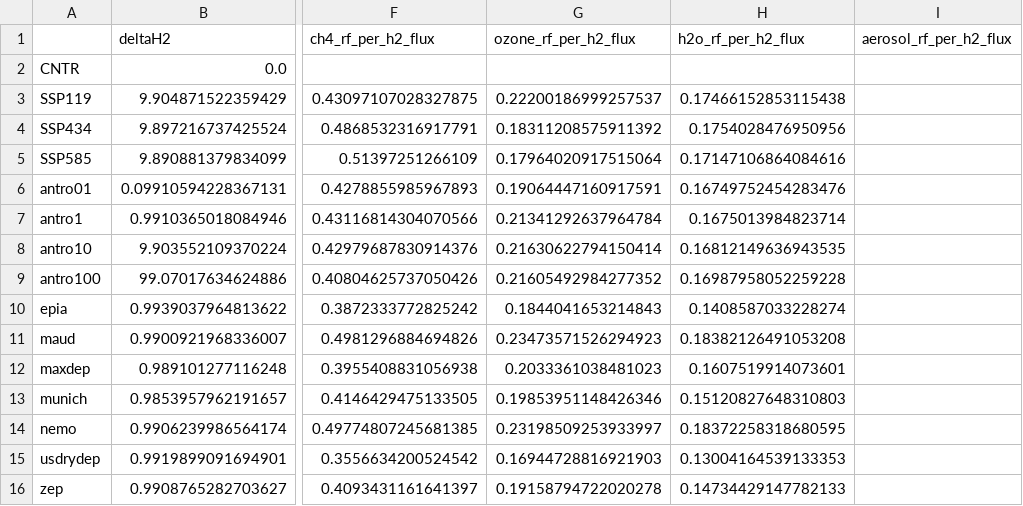
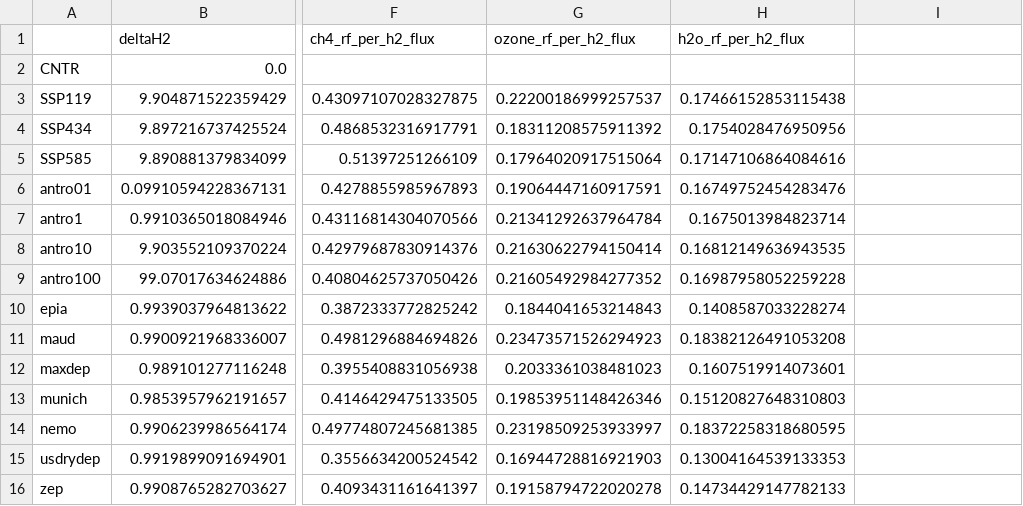
Before and after one commit to ragnhibs/Hydrogen_GWP_avi_sensitivity, a CSV file: output/table_per_flux_h2.csv, drawn as a sheet; only a part is shown, gaps mark what is left out; the diff names each change by its address in the sheet, - before the commit and + after, or states it on an @@ line.

```diff
--- a/output/table_per_flux_h2.csv
+++ b/output/table_per_flux_h2.csv
-I1: aerosol_rf_per_h2_flux
+I1: (empty)
```
Also changed, not shown: output/table_per_flux_ch4.csv, output/table_per_flux_h2_combined.csv, 2 other files.
